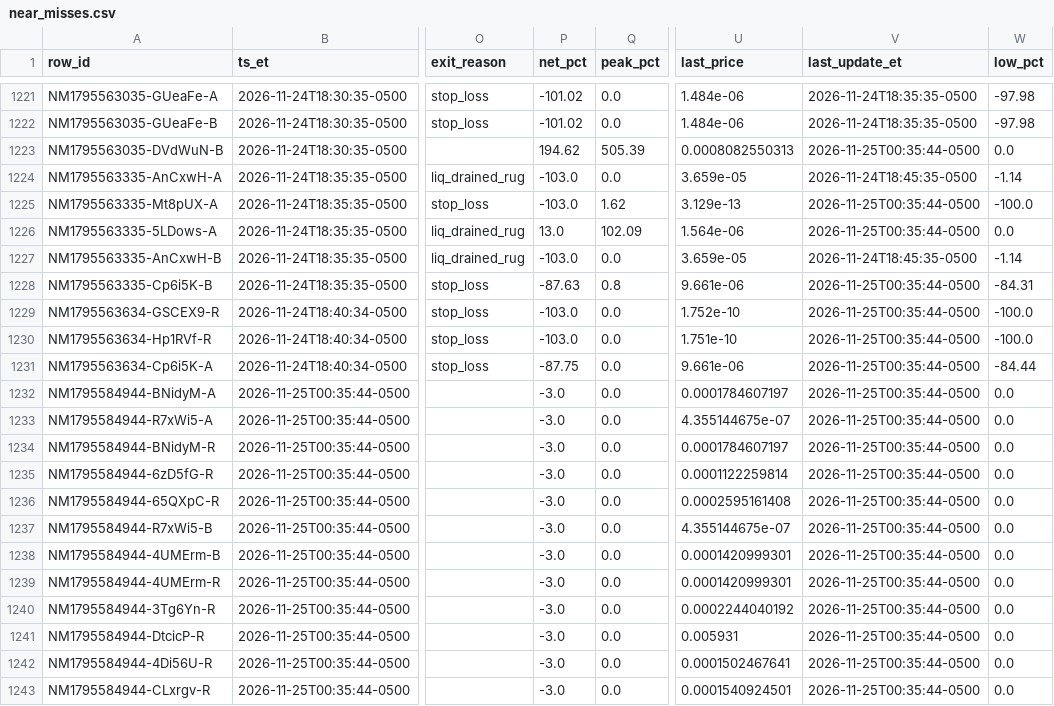
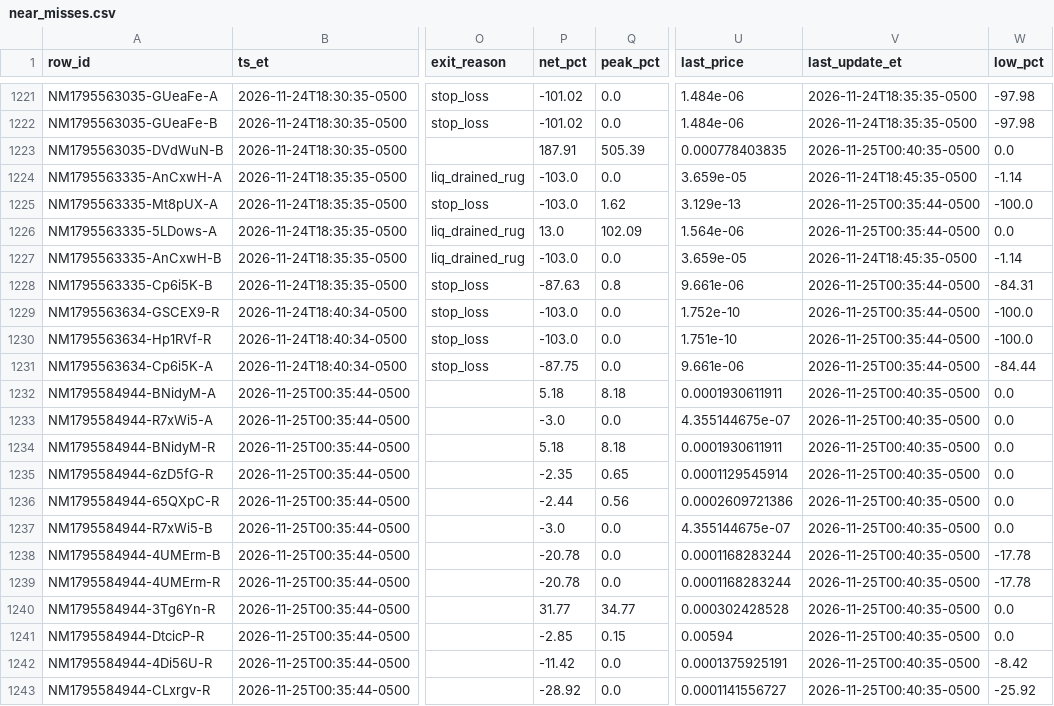
Before and after one commit to franco0882/TradingMemecoins, a CSV file: ledger/nearmiss/near_misses.csv, drawn as a sheet; only a part is shown, gaps mark what is left out; the diff covers the shown part only; the diff names each change by its address in the sheet, - before the commit and + after, or states it on an @@ line.

```diff
--- a/ledger/nearmiss/near_misses.csv
+++ b/ledger/nearmiss/near_misses.csv
-P1223 (net_pct): 194.62
+P1223 (net_pct): 187.91
-U1223 (last_price): 0.0008082550313
+U1223 (last_price): 0.000778403835
-V1223 (last_update_et): 2026-11-25T00:35:44-0500
+V1223 (last_update_et): 2026-11-25T00:40:35-0500
-P1232 (net_pct): -3.0
+P1232 (net_pct): 5.18
-Q1232 (peak_pct): 0.0
+Q1232 (peak_pct): 8.18
-U1232 (last_price): 0.0001784607197
+U1232 (last_price): 0.0001930611911
-V1232:V1243 (last_update_et): 2026-11-25T00:35:44-0500
+V1232:V1243 (last_update_et): 2026-11-25T00:40:35-0500
-P1234 (net_pct): -3.0
+P1234 (net_pct): 5.18
-Q1234 (peak_pct): 0.0
+Q1234 (peak_pct): 8.18
-U1234 (last_price): 0.0001784607197
+U1234 (last_price): 0.0001930611911
-P1235 (net_pct): -3.0
+P1235 (net_pct): -2.35
-Q1235 (peak_pct): 0.0
+Q1235 (peak_pct): 0.65
-U1235 (last_price): 0.0001122259814
+U1235 (last_price): 0.0001129545914
-P1236 (net_pct): -3.0
+P1236 (net_pct): -2.44
-Q1236 (peak_pct): 0.0
+Q1236 (peak_pct): 0.56
-U1236 (last_price): 0.0002595161408
+U1236 (last_price): 0.0002609721386
-P1238:P1239 (net_pct): -3.0
+P1238:P1239 (net_pct): -20.78
-U1238:U1239 (last_price): 0.0001420999301
+U1238:U1239 (last_price): 0.0001168283244
-W1238:W1239 (low_pct): 0.0
+W1238:W1239 (low_pct): -17.78
-P1240 (net_pct): -3.0
+P1240 (net_pct): 31.77
-Q1240 (peak_pct): 0.0
+Q1240 (peak_pct): 34.77
-U1240 (last_price): 0.0002244040192
+U1240 (last_price): 0.000302428528
-P1241 (net_pct): -3.0
+P1241 (net_pct): -2.85
-Q1241 (peak_pct): 0.0
+Q1241 (peak_pct): 0.15
-U1241 (last_price): 0.005931
+U1241 (last_price): 0.00594
-P1242 (net_pct): -3.0
+P1242 (net_pct): -11.42
-U1242 (last_price): 0.0001502467641
+U1242 (last_price): 0.0001375925191
-W1242 (low_pct): 0.0
+W1242 (low_pct): -8.42
-P1243 (net_pct): -3.0
+P1243 (net_pct): -28.92
-U1243 (last_price): 0.0001540924501
+U1243 (last_price): 0.0001141556727
-W1243 (low_pct): 0.0
+W1243 (low_pct): -25.92
```
Also changed, not shown: 4 added rows and 20 edited cells elsewhere in this file, ledger/learning/exits.csv, ledger/learning/features.csv, 8 other files.
